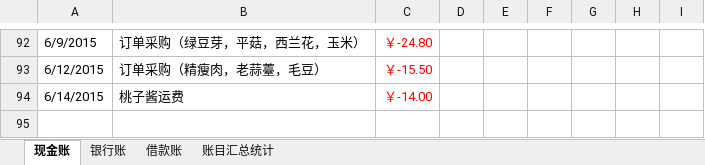
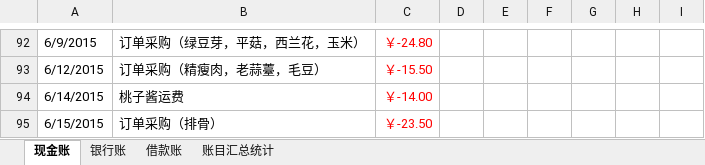
Before and after one commit to onesliu/fileshare, an Excel workbook: 出纳帐.xlsx, sheet 现金账, drawn as a sheet; only a part is shown, gaps mark what is left out; values as stored, in another font and other column widths than the file's, no borders; the diff names each change by its address in the sheet, - before the commit and + after, or states it on an @@ line.

Commit message:
0615

```diff
--- a/出纳帐.xlsx (sheet 现金账)
+++ b/出纳帐.xlsx (sheet 现金账)
+row 95: 6/15/2015 | 订单采购（排骨） | ￥-23.50
```
Also changed, not shown: sheet 账目汇总统计.
